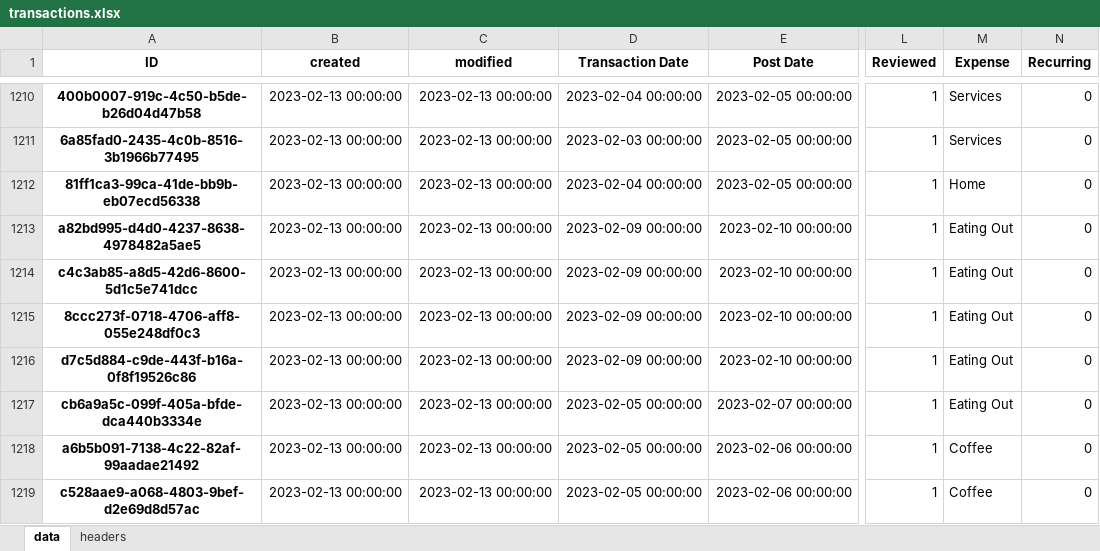
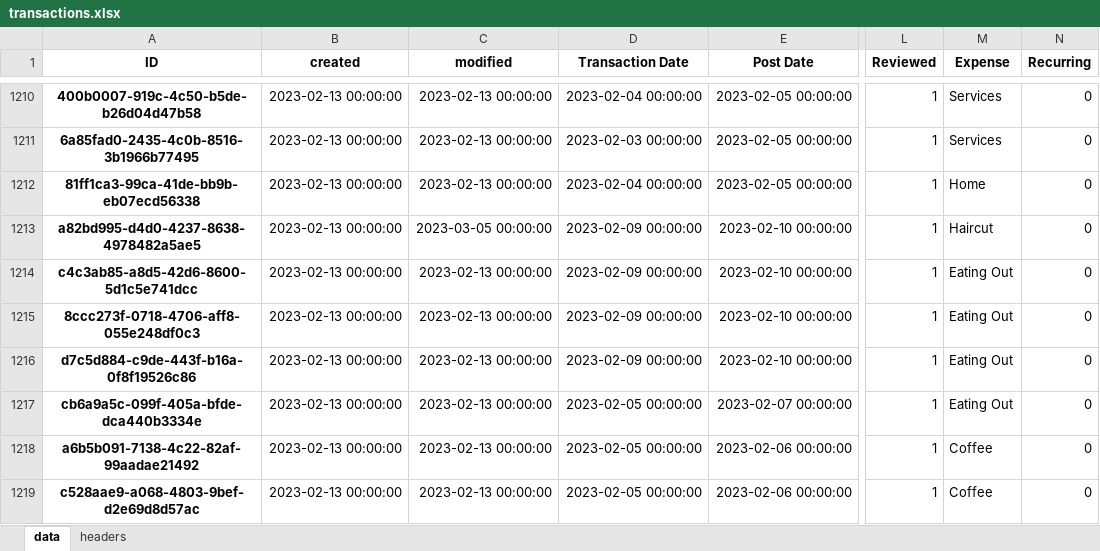
Before and after one commit to datagangstar/Nex, an Excel workbook: backups/transactions.xlsx, sheet data, drawn as a sheet; only a part is shown, gaps mark what is left out; values as stored, in another font and other column widths than the file's, no borders; the diff covers the shown part only; the diff names each change by its address in the sheet, - before the commit and + after, or states it on an @@ line.

```diff
--- a/backups/transactions.xlsx (sheet data)
+++ b/backups/transactions.xlsx (sheet data)
-C1213 (modified): 2023-02-13 00:00:00
+C1213 (modified): 2023-03-05 00:00:00
-M1213 (Expense): Eating Out
+M1213 (Expense): Haircut
```
Also changed, not shown: 20 added rows and 24 edited cells elsewhere in this sheet, datasets/taxes2022.xlsx, datasets/transactions.xlsx, 8 other files.
